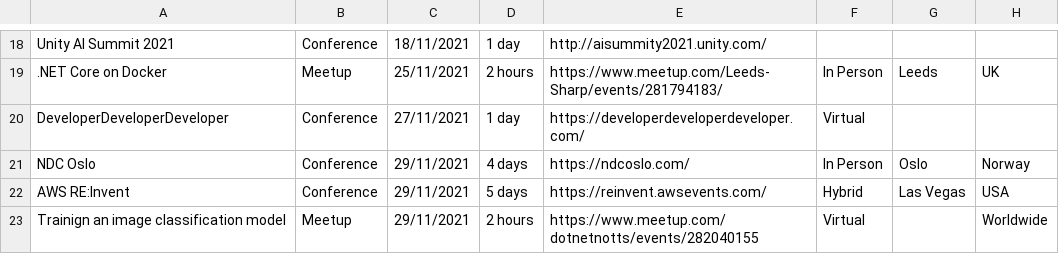
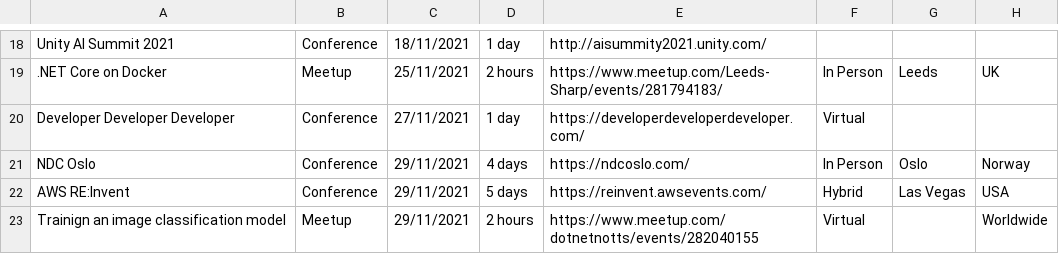
Before and after one commit to Avanade/TechCommunityCalendar, a CSV file: src/TechCommunityCalendar.Solution/TechCommunityCalendar.CoreWebApplication/wwwroot/Data/TechEvents.csv, drawn as a sheet; only a part is shown, gaps mark what is left out.

Commit message:
Long event name was causing bad wrapping..

```diff
--- a/src/TechCommunityCalendar.Solution/TechCommunityCalendar.CoreWebApplication/wwwroot/Data/TechEvents.csv
+++ b/src/TechCommunityCalendar.Solution/TechCommunityCalendar.CoreWebApplication/wwwroot/Data/TechEvents.csv
@@ -19,3 +19,3 @@ Unity AI Summit 2021,Conference,18/11/2021,1 day,http://aisummity2021.unity.com/
 .NET Core on Docker,Meetup,25/11/2021,2 hours,https://www.meetup.com/Leeds-Sharp/events/281794183/,In Person,Leeds,UK
-DeveloperDeveloperDeveloper,Conference,27/11/2021,1 day,https://developerdeveloperdeveloper.com/,Virtual,,
+Developer Developer Developer,Conference,27/11/2021,1 day,https://developerdeveloperdeveloper.com/,Virtual,,
 NDC Oslo,Conference,29/11/2021,4 days,https://ndcoslo.com/,In Person,Oslo,Norway
```
